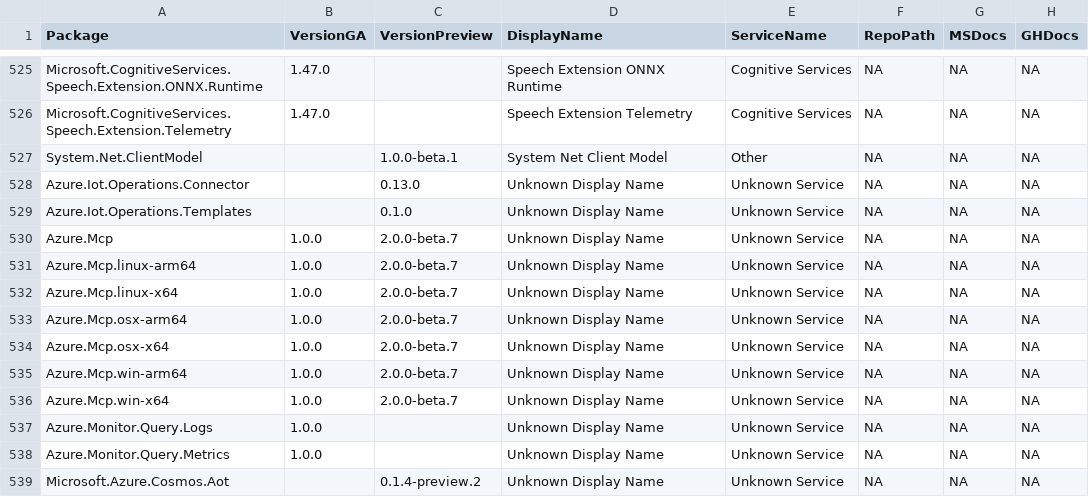
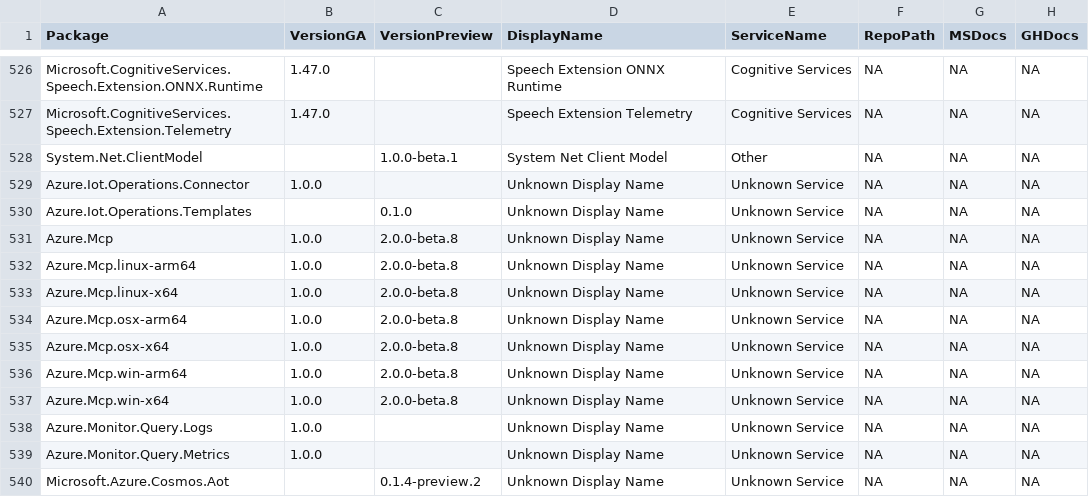
Before and after one commit to Azure/azure-sdk, a CSV file: _data/releases/latest/dotnet-packages.csv, drawn as a sheet; only a part is shown, gaps mark what is left out; addresses are those after the commit; the diff covers the shown part only; the diff names each change by its address in the sheet, - before the commit and + after, or states it on an @@ line.

```diff
--- a/_data/releases/latest/dotnet-packages.csv
+++ b/_data/releases/latest/dotnet-packages.csv
-B529 (VersionGA): (empty)
+B529 (VersionGA): 1.0.0
-C529 (VersionPreview): 0.13.0
+C529 (VersionPreview): (empty)
-C531:C537 (VersionPreview): 2.0.0-beta.7
+C531:C537 (VersionPreview): 2.0.0-beta.8
```
Also changed, not shown: 2 added rows and 37 edited cells elsewhere in this file, _data/releases/inventory/inventory.csv, _data/releases/latest/go-packages.csv, 4 other files.
